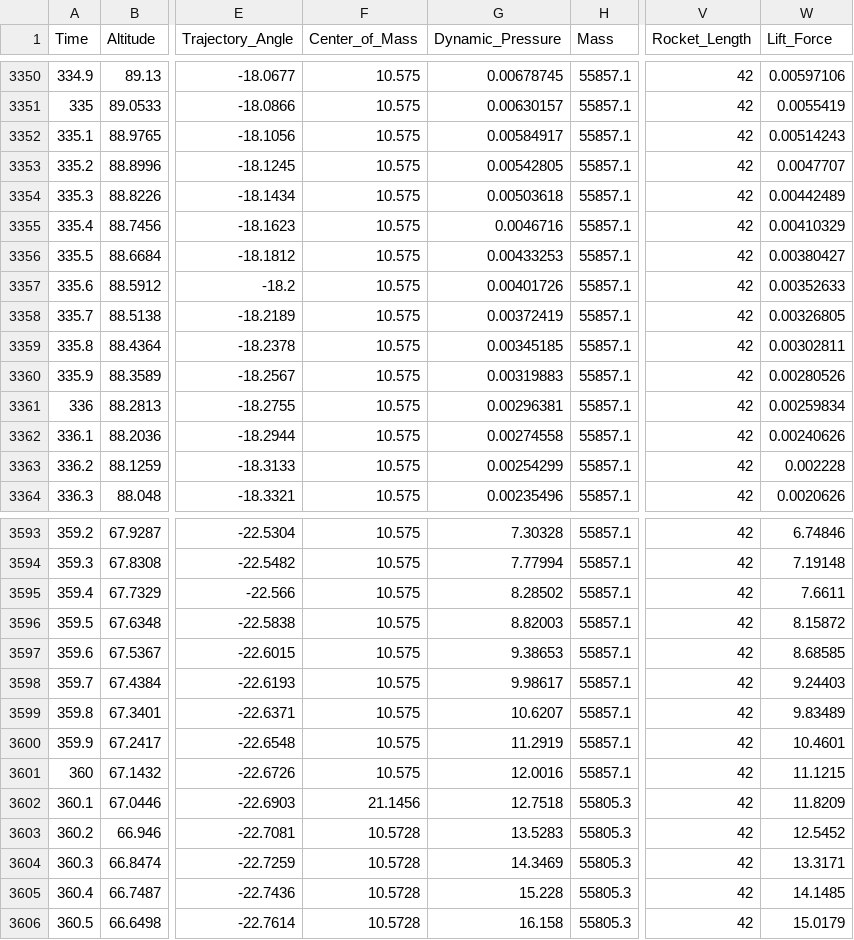
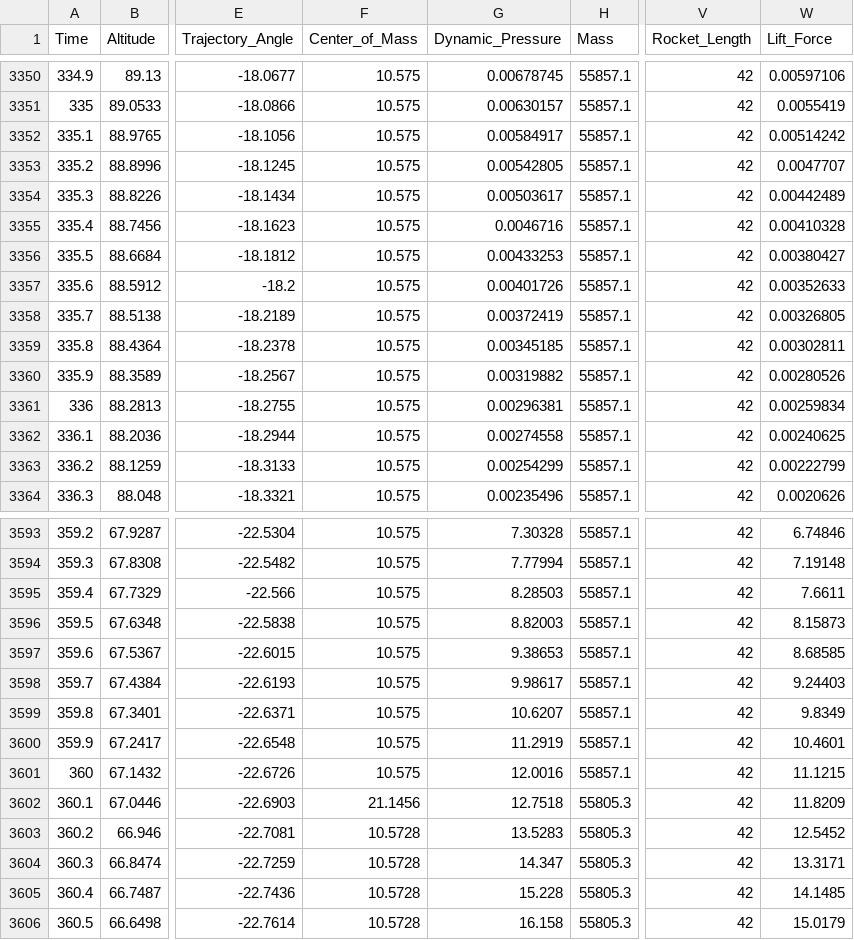
Before and after one commit to VladimirSmetana/BalDyn, a CSV file: output/recovery_dataset.csv, drawn as a sheet; only a part is shown, gaps mark what is left out; the diff covers the shown part only; the diff names each change by its address in the sheet, - before the commit and + after, or states it on an @@ line.

```diff
--- a/output/recovery_dataset.csv
+++ b/output/recovery_dataset.csv
-W3352 (Lift_Force): 0.00514243
+W3352 (Lift_Force): 0.00514242
-G3354 (Dynamic_Pressure): 0.00503618
+G3354 (Dynamic_Pressure): 0.00503617
-W3355 (Lift_Force): 0.00410329
+W3355 (Lift_Force): 0.00410328
-G3360 (Dynamic_Pressure): 0.00319883
+G3360 (Dynamic_Pressure): 0.00319882
-W3362 (Lift_Force): 0.00240626
+W3362 (Lift_Force): 0.00240625
-W3363 (Lift_Force): 0.002228
+W3363 (Lift_Force): 0.00222799
-G3595 (Dynamic_Pressure): 8.28502
+G3595 (Dynamic_Pressure): 8.28503
-W3596 (Lift_Force): 8.15872
+W3596 (Lift_Force): 8.15873
-W3599 (Lift_Force): 9.83489
+W3599 (Lift_Force): 9.8349
-G3604 (Dynamic_Pressure): 14.3469
+G3604 (Dynamic_Pressure): 14.347
```
Also changed, not shown: 152 edited cells elsewhere in this file, output/insertion_dataset.csv, 1 other file.
